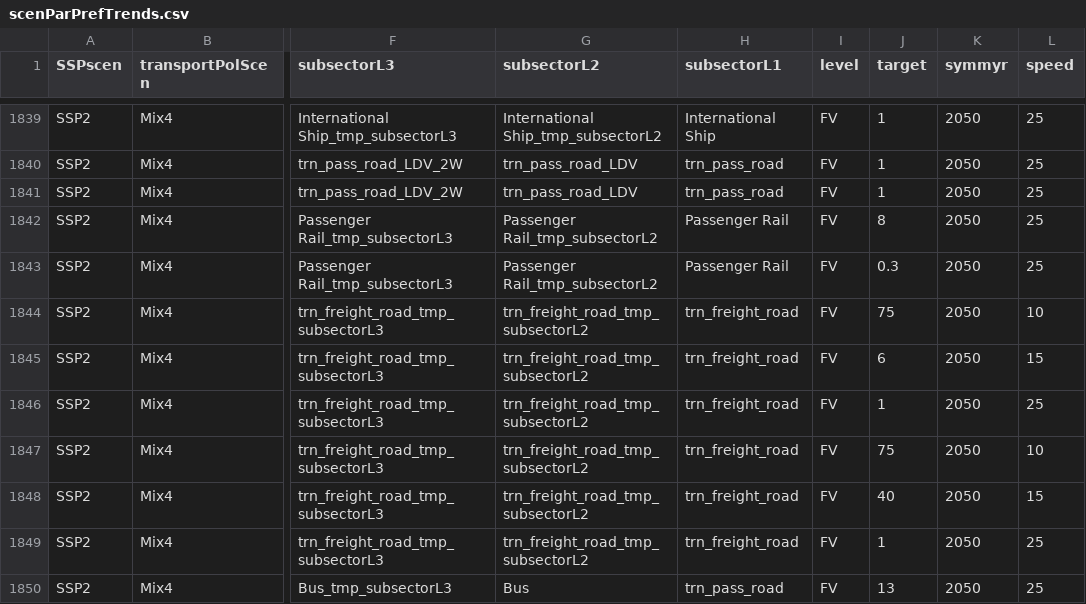
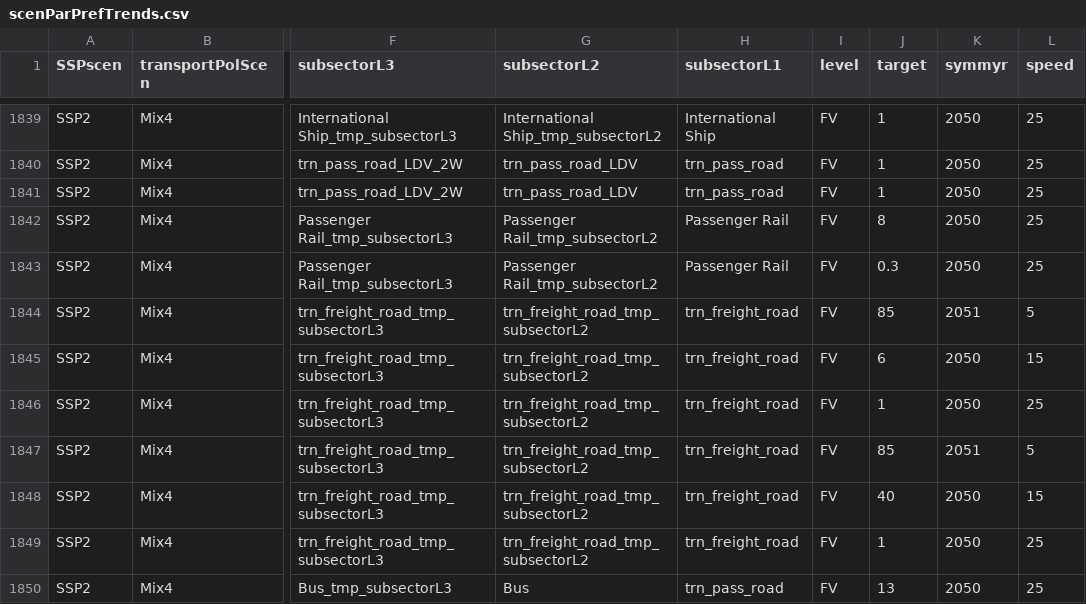
Before and after one commit to pik-piam/edgeTransport, a CSV file: inst/extdata/scenParPrefTrends.csv, drawn as a sheet; only a part is shown, gaps mark what is left out; the diff names each change by its address in the sheet, - before the commit and + after, or states it on an @@ line.

Commit message:
adjust Mix4 above cutoff

```diff
--- a/inst/extdata/scenParPrefTrends.csv
+++ b/inst/extdata/scenParPrefTrends.csv
-J1844 (target): 75
+J1844 (target): 85
-K1844 (symmyr): 2050
+K1844 (symmyr): 2051
-L1844 (speed): 10
+L1844 (speed): 5
-J1847 (target): 75
+J1847 (target): 85
-K1847 (symmyr): 2050
+K1847 (symmyr): 2051
-L1847 (speed): 10
+L1847 (speed): 5
```
